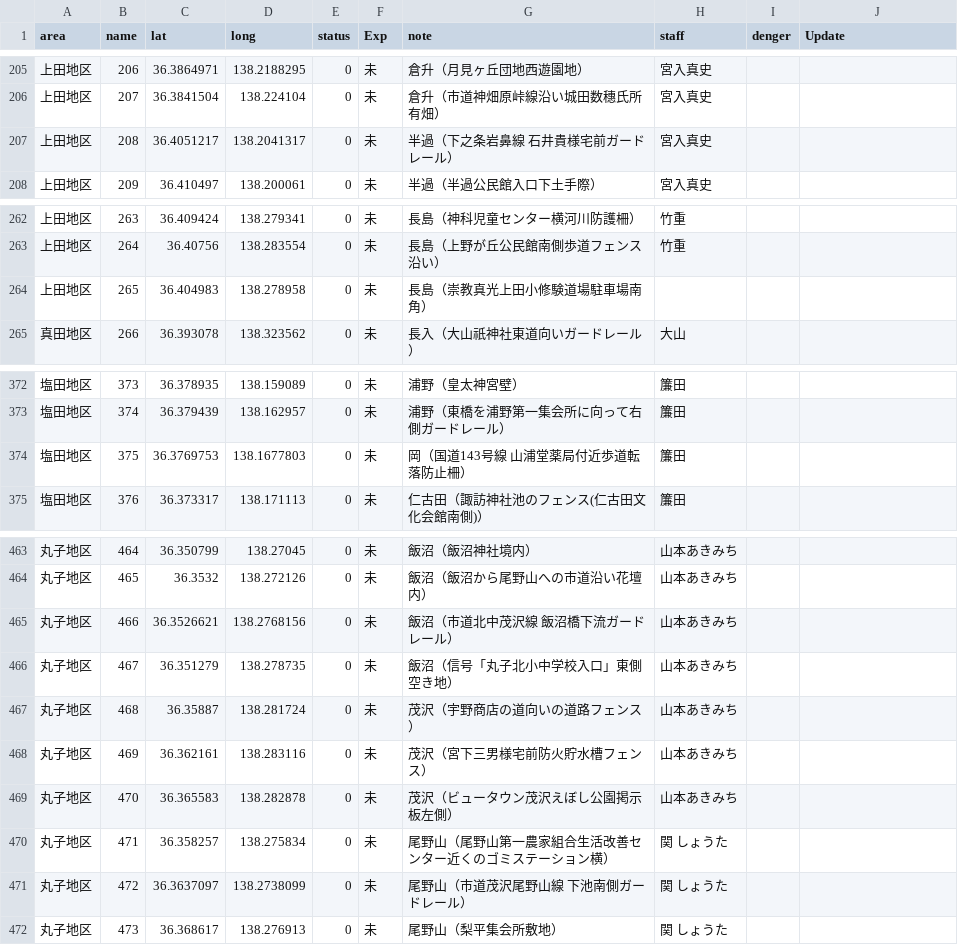
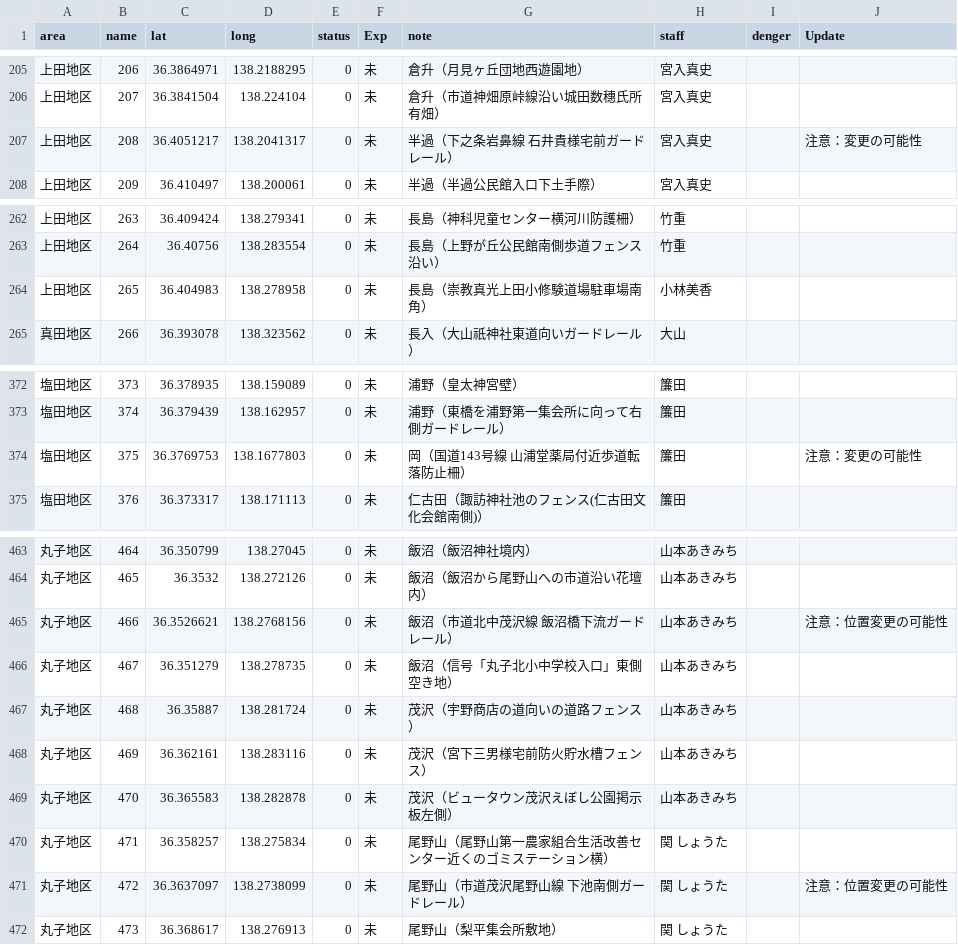
Before and after one commit to kenjilou/ueda-poster-map, a CSV file: data/all.csv, drawn as a sheet; only a part is shown, gaps mark what is left out; the diff covers the shown part only.

```diff
--- a/data/all.csv
+++ b/data/all.csv
@@ -206,3 +206,3 @@ area,name,lat,long,status,Exp,note,staff,denger,Update
 上田地区,207,36.3841504,138.224104,0,未,倉升（市道神畑原峠線沿い城田数穗氏所有畑）,宮入真史,,
-上田地区,208,36.4051217,138.2041317,0,未,半過（下之条岩鼻線 石井貴様宅前ガードレール）,宮入真史,,
+上田地区,208,36.4051217,138.2041317,0,未,半過（下之条岩鼻線 石井貴様宅前ガードレール）,宮入真史,,注意：変更の可能性
 上田地区,209,36.410497,138.200061,0,未,半過（半過公民館入口下土手際）,宮入真史,,
@@ -263,3 +263,3 @@ area,name,lat,long,status,Exp,note,staff,denger,Update
 上田地区,264,36.40756,138.283554,0,未,長島（上野が丘公民館南側歩道フェンス沿い）,竹重,,
-上田地区,265,36.404983,138.278958,0,未,長島（崇教真光上田小修験道場駐車場南角）,,,
+上田地区,265,36.404983,138.278958,0,未,長島（崇教真光上田小修験道場駐車場南角）,小林美香,,
 真田地区,266,36.393078,138.323562,0,未,長入（大山祇神社東道向いガードレール）,大山,,
@@ -373,3 +373,3 @@ area,name,lat,long,status,Exp,note,staff,denger,Update
 塩田地区,374,36.379439,138.162957,0,未,浦野（東橋を浦野第一集会所に向って右側ガードレール）,簾田,,
-塩田地区,375,36.3769753,138.1677803,0,未,岡（国道143号線 山浦堂薬局付近歩道転落防止柵）,簾田,,
+塩田地区,375,36.3769753,138.1677803,0,未,岡（国道143号線 山浦堂薬局付近歩道転落防止柵）,簾田,,注意：変更の可能性
 塩田地区,376,36.373317,138.171113,0,未,仁古田（諏訪神社池のフェンス(仁古田文化会館南側)）,簾田,,
@@ -464,3 +464,3 @@ area,name,lat,long,status,Exp,note,staff,denger,Update
 丸子地区,465,36.3532,138.272126,0,未,飯沼（飯沼から尾野山への市道沿い花壇内）,山本あきみち,,
-丸子地区,466,36.3526621,138.2768156,0,未,飯沼（市道北中茂沢線 飯沼橋下流ガードレール）,山本あきみち,,
+丸子地区,466,36.3526621,138.2768156,0,未,飯沼（市道北中茂沢線 飯沼橋下流ガードレール）,山本あきみち,,注意：位置変更の可能性
 丸子地区,467,36.351279,138.278735,0,未,飯沼（信号「丸子北小中学校入口」東側空き地）,山本あきみち,,
@@ -470,3 +470,3 @@ area,name,lat,long,status,Exp,note,staff,denger,Update
 丸子地区,471,36.358257,138.275834,0,未,尾野山（尾野山第一農家組合生活改善センター近くのゴミステーション横）,関 しょうた,,
-丸子地区,472,36.3637097,138.2738099,0,未,尾野山（市道茂沢尾野山線 下池南側ガードレール）,関 しょうた,,
+丸子地区,472,36.3637097,138.2738099,0,未,尾野山（市道茂沢尾野山線 下池南側ガードレール）,関 しょうた,,注意：位置変更の可能性
 丸子地区,473,36.368617,138.276913,0,未,尾野山（梨平集会所敷地）,関 しょうた,,
```
Also changed, not shown: 23 edited cells elsewhere in this file, 6 other files.
